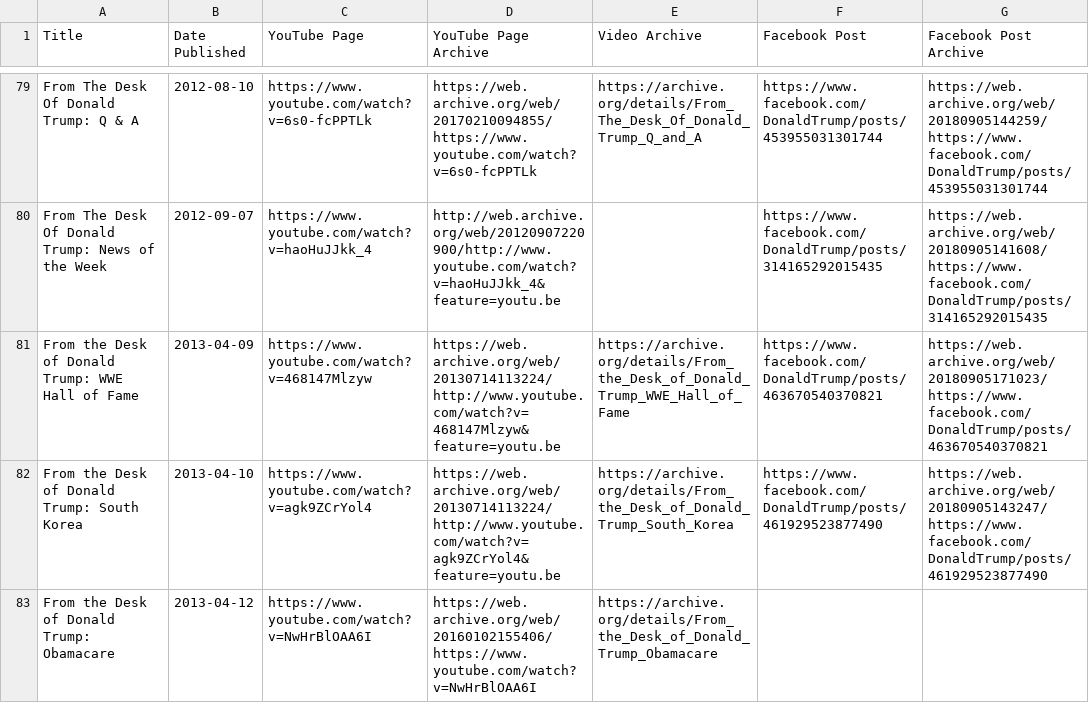
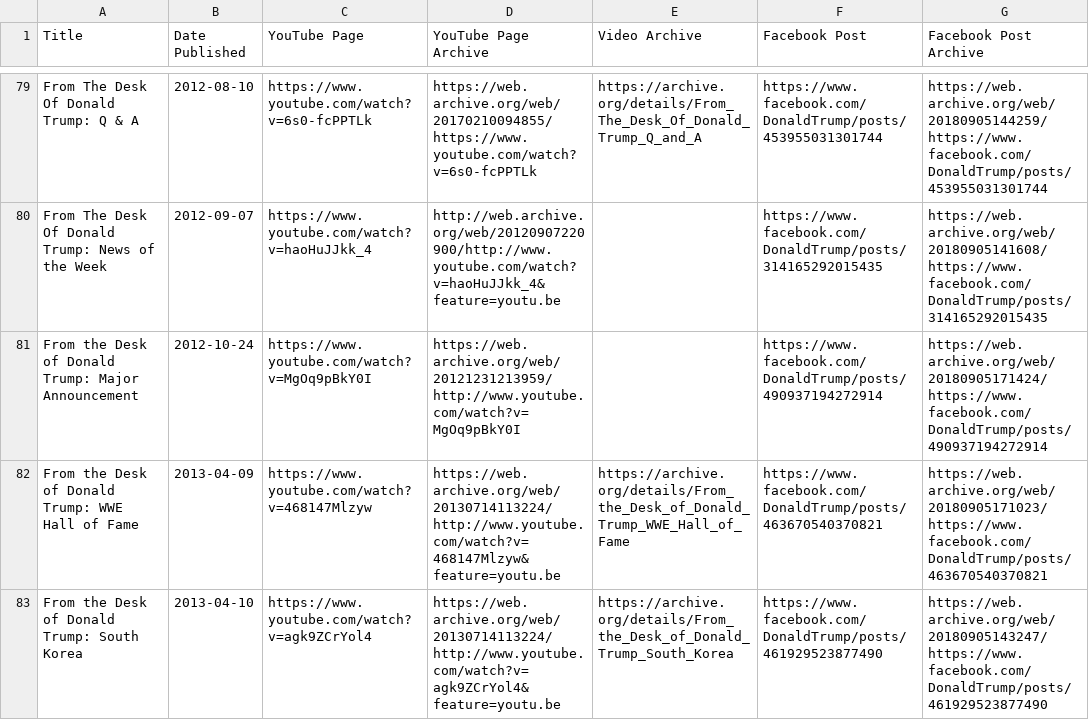
Before and after one commit to VerifiedJoseph/data.verifiedjoseph.com, a CSV file: from-the-desk-of-donald-trump.csv, drawn as a sheet; only a part is shown, gaps mark what is left out; the shorter side is filled out with more unchanged rows; the diff names each change by its address in the sheet, - before the commit and + after, or states it on an @@ line.

Commit message:
Add 'Major Announcement' video

```diff
--- a/from-the-desk-of-donald-trump.csv
+++ b/from-the-desk-of-donald-trump.csv
+row 81: From the Desk of Donald Trump: Major Announcement | 2012-10-24 | https://www.youtube.com/watch?v=MgOq9pBkY0I | https://web.archive.org/web/20121231213959/http://www.youtube.com/watch?v=MgOq9pBkY0I |  | https://www.facebook.com/DonaldTrump/posts/490937194272914 | https://web.archive.org/web/20180905171424/https://www.facebook.com/DonaldTrump/posts/490937194272914
```
